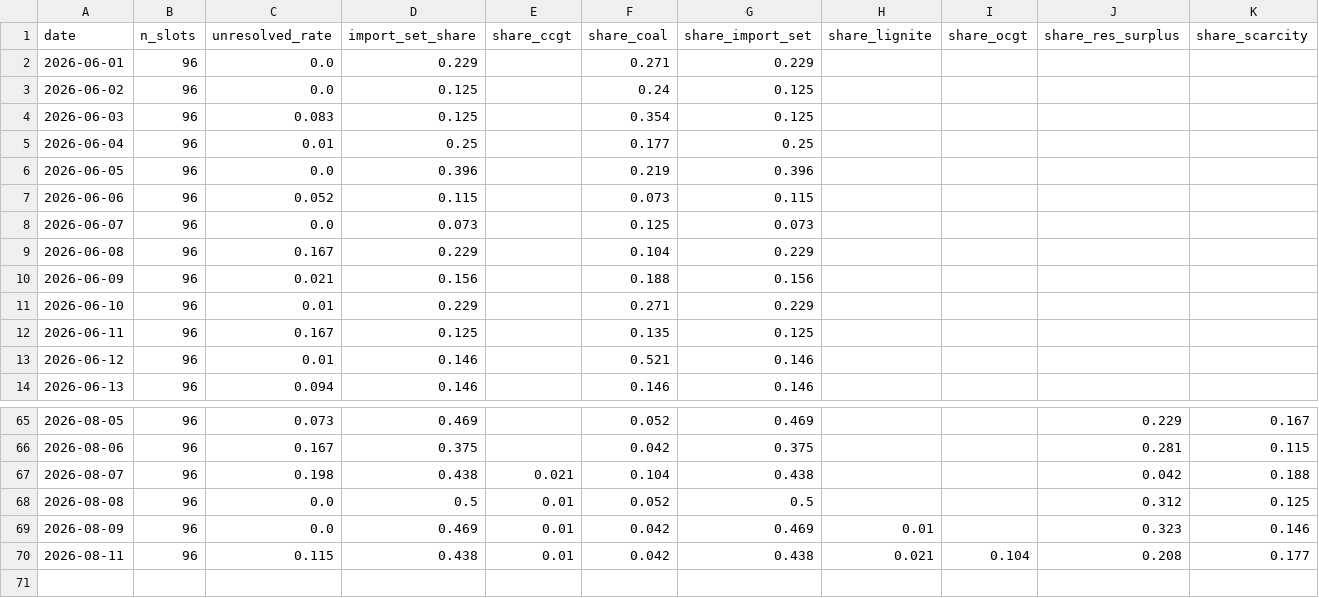
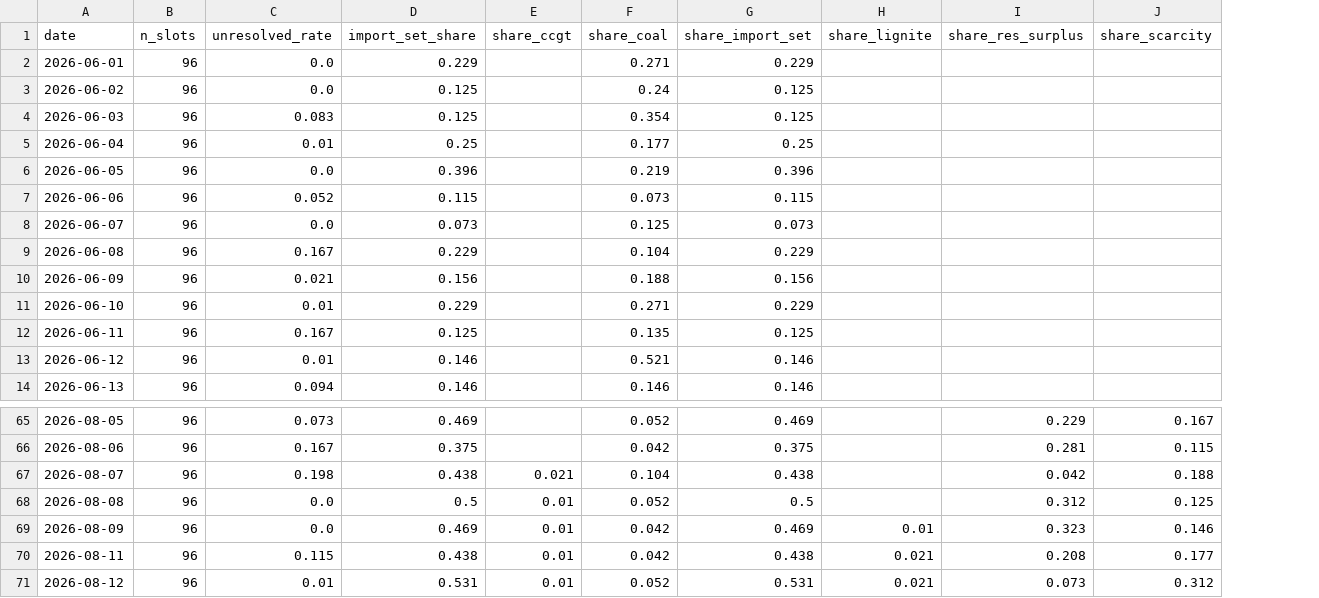
Before and after one commit to satoa0316/eu-power-data, a CSV file: data/mart/daily_shares_DE_LU.csv, drawn as a sheet; only a part is shown, gaps mark what is left out; removed rows and columns are numbered as before the commit, all else as after; the diff names each change by its address in the sheet, - before the commit and + after, or states it on an @@ line.

```diff
--- a/data/mart/daily_shares_DE_LU.csv
+++ b/data/mart/daily_shares_DE_LU.csv
-column I (share_ocgt), row 70: 0.104
+row 71: 2026-08-12 | 96 | 0.01 | 0.531 | 0.01 | 0.052 | 0.531 | 0.021 | 0.073 | 0.312
```
Also changed, not shown: data/mart/daily_shares_GB.csv, data/mart/labels_GB.csv, 4 other files.
